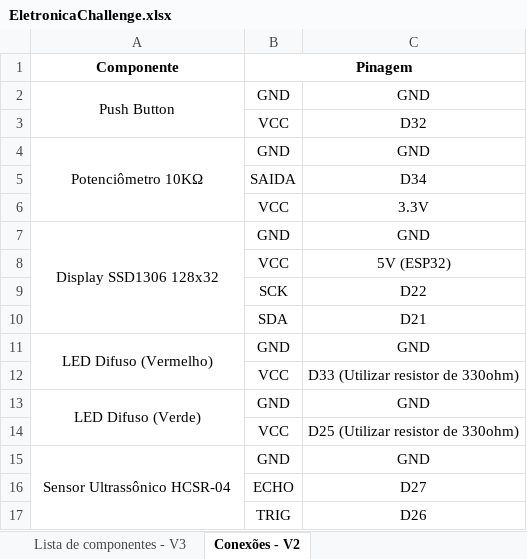
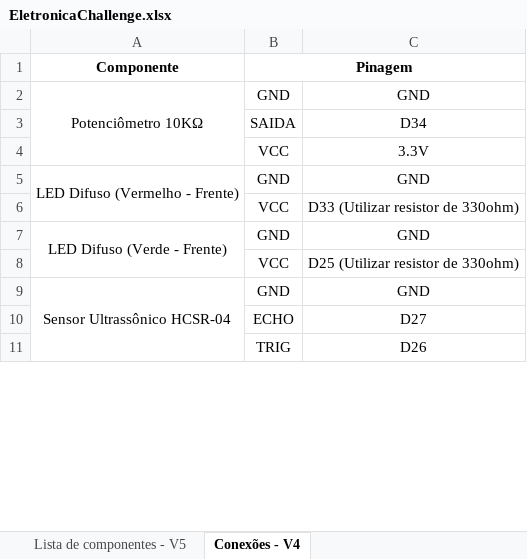
Before and after one commit to LeandroLuna/challenge-toledo, an Excel workbook: EletronicaChallenge.xlsx, sheet Conexões - V4, drawn as a sheet; only a part is shown; values as stored, in another font and other column widths than the file's, no borders; removed rows and columns are numbered as before the commit, all else as after; the diff covers the shown part only; the diff names each change by its address in the sheet, - before the commit and + after, or states it on an @@ line.

```diff
--- a/EletronicaChallenge.xlsx (sheet Conexões - V4)
+++ b/EletronicaChallenge.xlsx (sheet Conexões - V4)
-sheet tab: Lista de componentes - V3
+sheet tab: Lista de componentes - V5
-sheet tab: Conexões - V2
+sheet tab: Conexões - V4
-row 2: Push Button | GND | GND
-row 3:  | VCC | D32
-row 7: Display SSD1306 128x32 | GND | GND
-row 8:  | VCC | 5V (ESP32)
-row 9:  | SCK | D22
-row 10:  | SDA | D21
-A5 (Componente): LED Difuso (Vermelho)
+A5 (Componente): LED Difuso (Vermelho - Frente)
-A7 (Componente): LED Difuso (Verde)
+A7 (Componente): LED Difuso (Verde - Frente)
```
Also changed, not shown: 15 added rows, 1 edited cell and merged cells elsewhere in this sheet, sheet Lista de componentes - V5, 4 other files.
